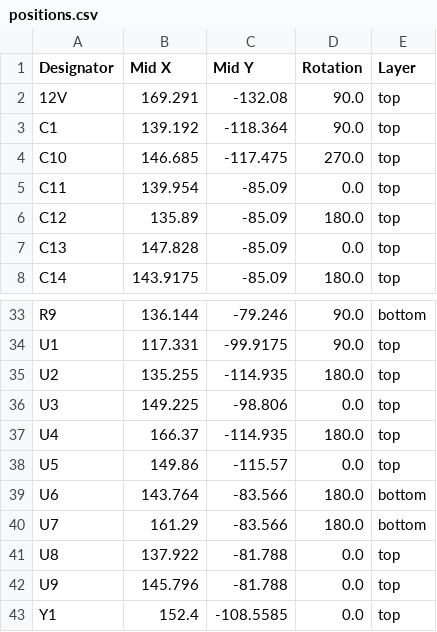
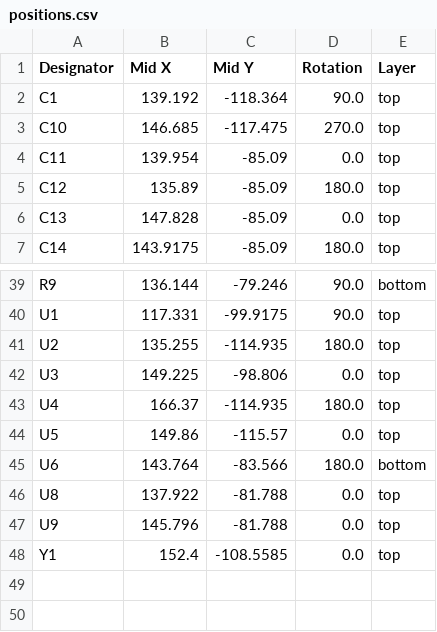
Before and after one commit to tokai-student-rocket-project/H-62-Avionics, a CSV file: KiCAD/ValveControlModule/production/positions.csv, drawn as a sheet; only a part is shown, gaps mark what is left out; the diff covers the shown part only.

```diff
--- a/KiCAD/ValveControlModule/production/positions.csv
+++ b/KiCAD/ValveControlModule/production/positions.csv
@@ -1,3 +1,2 @@
 Designator,Mid X,Mid Y,Rotation,Layer
-12V,169.291,-132.08,90.0,top
 C1,139.192,-118.364,90.0,top
@@ -39,3 +45,2 @@ U5,149.86,-115.57,0.0,top
 U6,143.764,-83.566,180.0,bottom
-U7,161.29,-83.566,180.0,bottom
 U8,137.922,-81.788,0.0,top
```
Also changed, not shown: 10 added rows, 3 removed rows and 16 edited cells elsewhere in this file, KiCAD/ValveControlModule/production/bom.csv, KiCAD/ValveControlModule/production/designators.csv, 11 other files.
